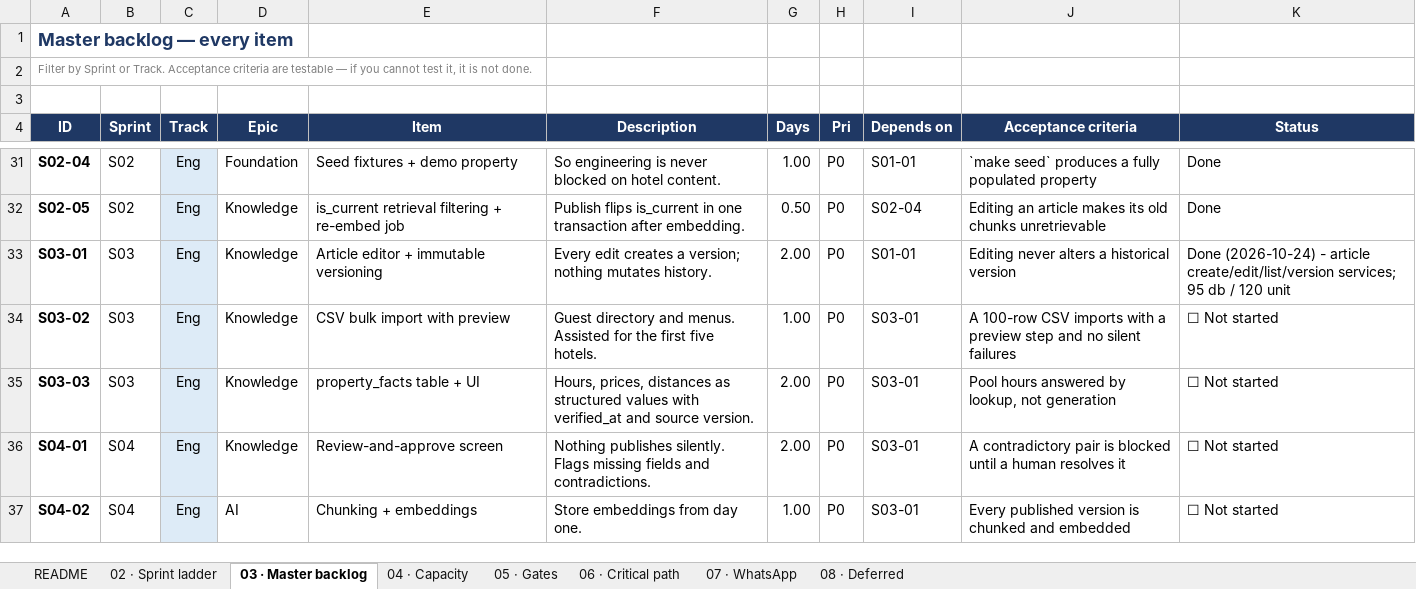
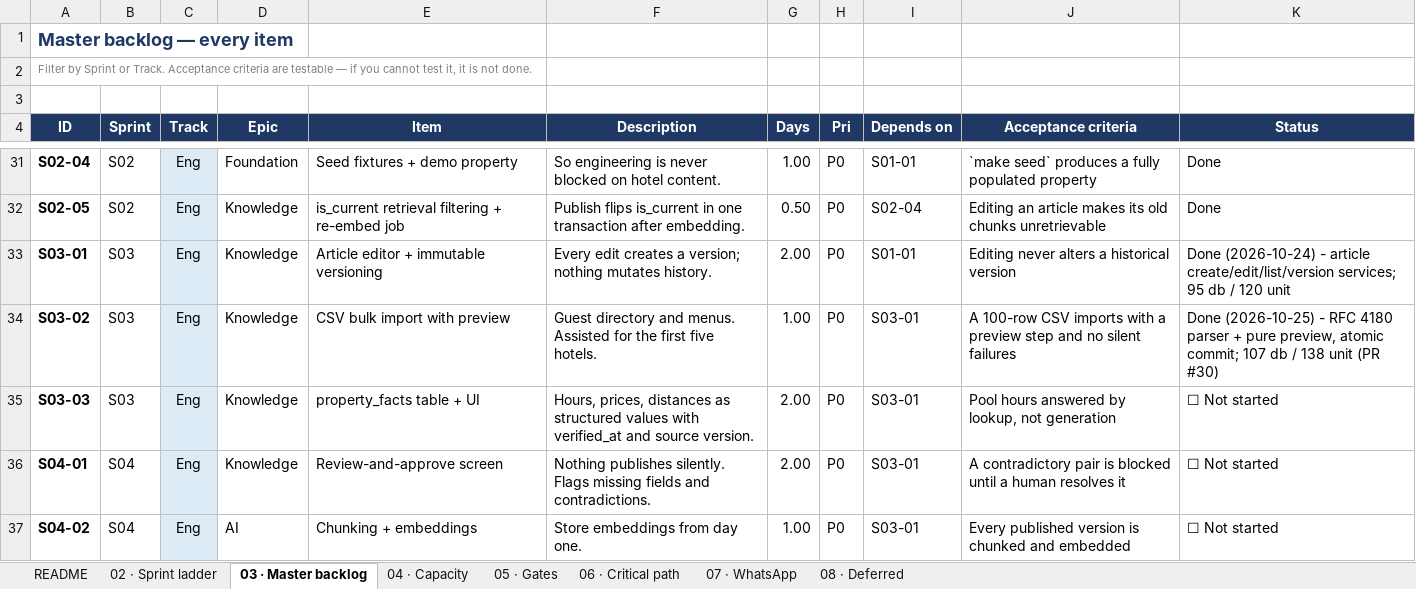
Before and after one commit to jtanori/ai-guest-concierge-1, an Excel workbook: docs/07-master-backlog.xlsx, sheet 03 · Master backlog, drawn as a sheet; only a part is shown, gaps mark what is left out; values as stored, in another font and other column widths than the file's, no borders; the diff names each change by its address in the sheet, - before the commit and + after, or states it on an @@ line.

Commit message:
S03-02: mark Done in workbook
Workbook tick after PR #30. Evidence: 107 db / 138 unit; runbook S03-02.

```diff
--- a/docs/07-master-backlog.xlsx (sheet 03 · Master backlog)
+++ b/docs/07-master-backlog.xlsx (sheet 03 · Master backlog)
-K34 (Status): ☐ Not started
+K34 (Status): Done (2026-10-25) - RFC 4180 parser + pure preview, atomic commit; 107 db / 138 unit (PR #30)
```
